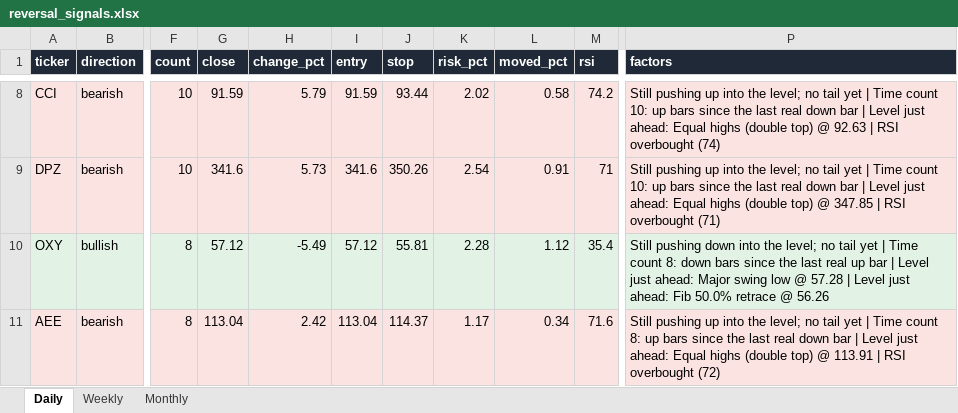
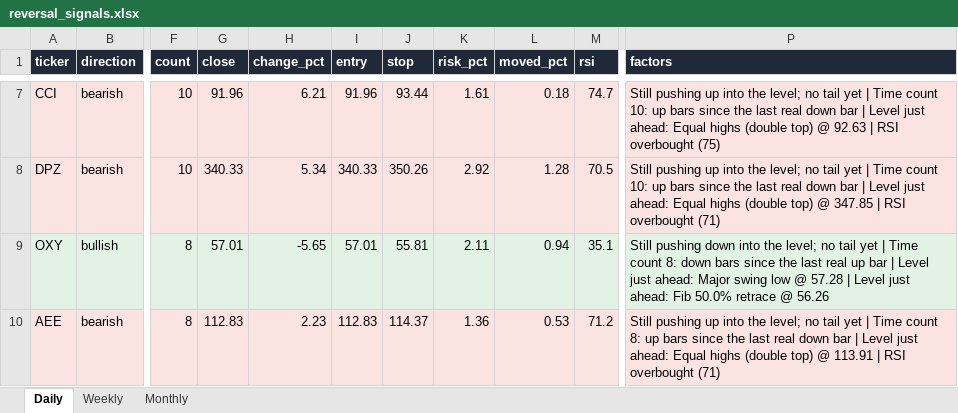
Before and after one commit to Ron1415/reversal-scanner, an Excel workbook: site/reversal_signals.xlsx, sheet Daily, drawn as a sheet; only a part is shown, gaps mark what is left out; values as stored, in another font and other column widths than the file's, no borders; addresses are those after the commit; the diff covers the shown part only; the diff names each change by its address in the sheet, - before the commit and + after, or states it on an @@ line.

```diff
--- a/site/reversal_signals.xlsx (sheet Daily)
+++ b/site/reversal_signals.xlsx (sheet Daily)
-G7 (close): 91.59
+G7 (close): 91.96
-H7 (change_pct): 5.79
+H7 (change_pct): 6.21
-I7 (entry): 91.59
+I7 (entry): 91.96
-K7 (risk_pct): 2.02
+K7 (risk_pct): 1.61
-L7 (moved_pct): 0.58
+L7 (moved_pct): 0.18
-M7 (rsi): 74.2
+M7 (rsi): 74.7
-P7 (factors): …RSI overbought (74)
+P7 (factors): …RSI overbought (75)
-G8 (close): 341.6
+G8 (close): 340.33
-H8 (change_pct): 5.73
+H8 (change_pct): 5.34
-I8 (entry): 341.6
+I8 (entry): 340.33
-K8 (risk_pct): 2.54
+K8 (risk_pct): 2.92
-L8 (moved_pct): 0.91
+L8 (moved_pct): 1.28
-M8 (rsi): 71
+M8 (rsi): 70.5
-G9 (close): 57.12
+G9 (close): 57.01
-H9 (change_pct): -5.49
+H9 (change_pct): -5.65
-I9 (entry): 57.12
+I9 (entry): 57.01
-K9 (risk_pct): 2.28
+K9 (risk_pct): 2.11
-L9 (moved_pct): 1.12
+L9 (moved_pct): 0.94
-M9 (rsi): 35.4
+M9 (rsi): 35.1
-G10 (close): 113.04
+G10 (close): 112.83
-H10 (change_pct): 2.42
+H10 (change_pct): 2.23
-I10 (entry): 113.04
+I10 (entry): 112.83
-K10 (risk_pct): 1.17
+K10 (risk_pct): 1.36
-L10 (moved_pct): 0.34
+L10 (moved_pct): 0.53
-M10 (rsi): 71.6
+M10 (rsi): 71.2
-P10 (factors): …RSI overbought (72)
+P10 (factors): …RSI overbought (71)
```
Also changed, not shown: 1 added row, 1 removed row and 75 edited cells elsewhere in this sheet, 7 other files.
